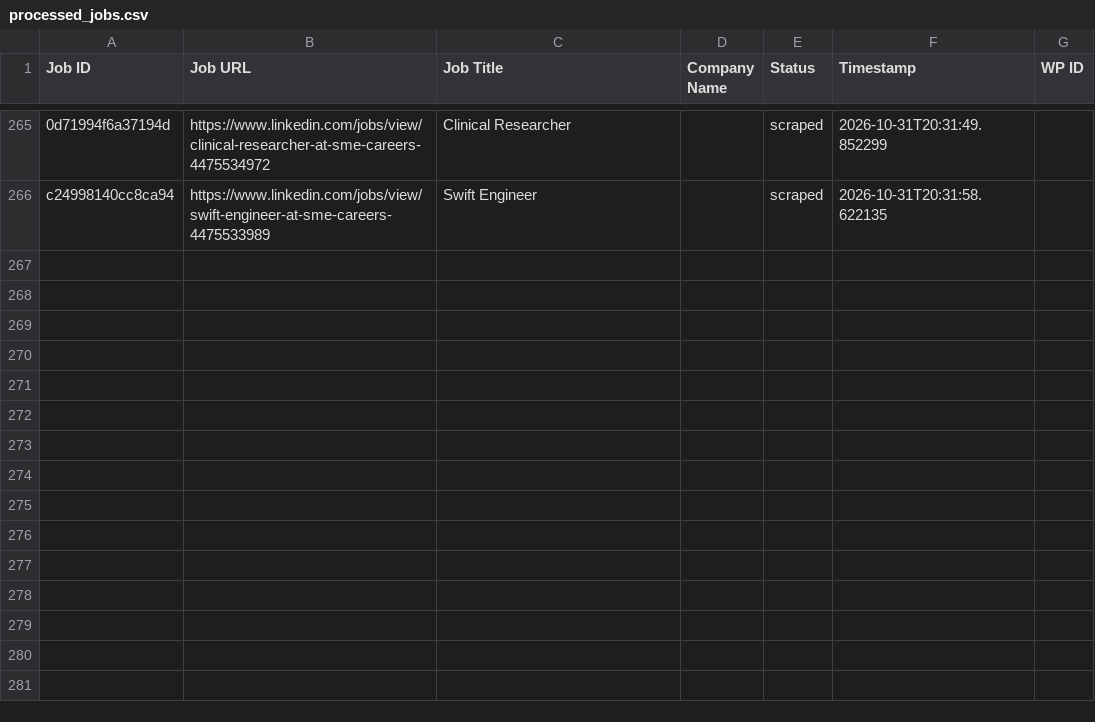
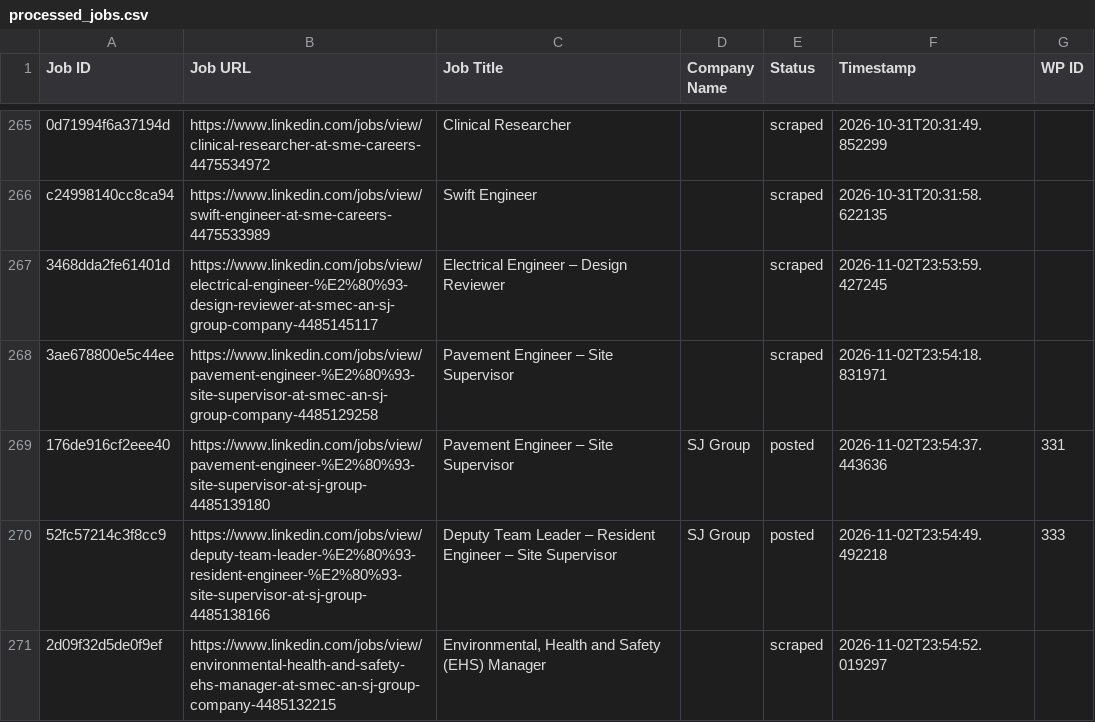
Before and after one commit to mimusdesign/tl, a CSV file: processed_jobs.csv, drawn as a sheet; only a part is shown, gaps mark what is left out; the diff names each change by its address in the sheet, - before the commit and + after, or states it on an @@ line.

```diff
--- a/processed_jobs.csv
+++ b/processed_jobs.csv
+row 267: 3468dda2fe61401d | https://www.linkedin.com/jobs/view/electrical-engineer-%E2%80%93-design-reviewer-at-smec-an-sj-group-company-4485145117 | Electrical Engineer – Design Reviewer |  | scraped | 2026-11-02T23:53:59.427245
+row 268: 3ae678800e5c44ee | https://www.linkedin.com/jobs/view/pavement-engineer-%E2%80%93-site-supervisor-at-smec-an-sj-group-company-4485129258 | Pavement Engineer – Site Supervisor |  | scraped | 2026-11-02T23:54:18.831971
+row 269: 176de916cf2eee40 | https://www.linkedin.com/jobs/view/pavement-engineer-%E2%80%93-site-supervisor-at-sj-group-4485139180 | Pavement Engineer – Site Supervisor | SJ Group | posted | 2026-11-02T23:54:37.443636 | 331
+row 270: 52fc57214c3f8cc9 | https://www.linkedin.com/jobs/view/deputy-team-leader-%E2%80%93-resident-engineer-%E2%80%93-site-supervisor-at-sj-group-4485138166 | Deputy Team Leader – Resident Engineer – Site Supervisor | SJ Group | posted | 2026-11-02T23:54:49.492218 | 333
+row 271: 2d09f32d5de0f9ef | https://www.linkedin.com/jobs/view/environmental-health-and-safety-ehs-manager-at-smec-an-sj-group-company-4485132215 | Environmental, Health and Safety (EHS) Manager |  | scraped | 2026-11-02T23:54:52.019297
```
